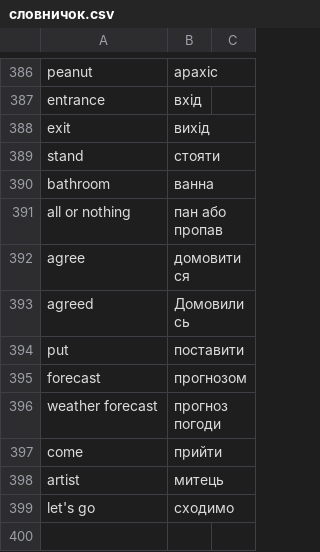
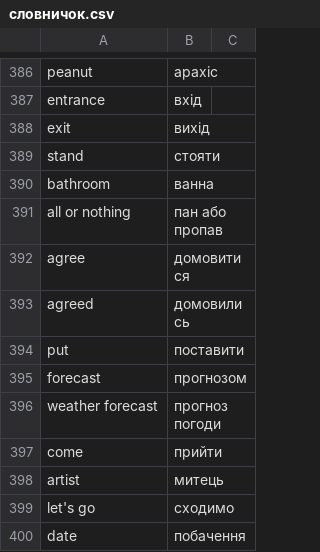
Before and after one commit to boonleng/ankicard, a CSV file: словничок.csv, drawn as a sheet; only a part is shown, gaps mark what is left out.

Commit message:
To 400

```diff
--- a/словничок.csv
+++ b/словничок.csv
@@ -392,3 +392,3 @@ all or nothing,пан або пропав
 agree,домовитися
-agreed,Домовились
+agreed,домовились
 put,поставити
@@ -399 +399,2 @@ artist,митець
 let's go,сходимо
+date,побачення
```
